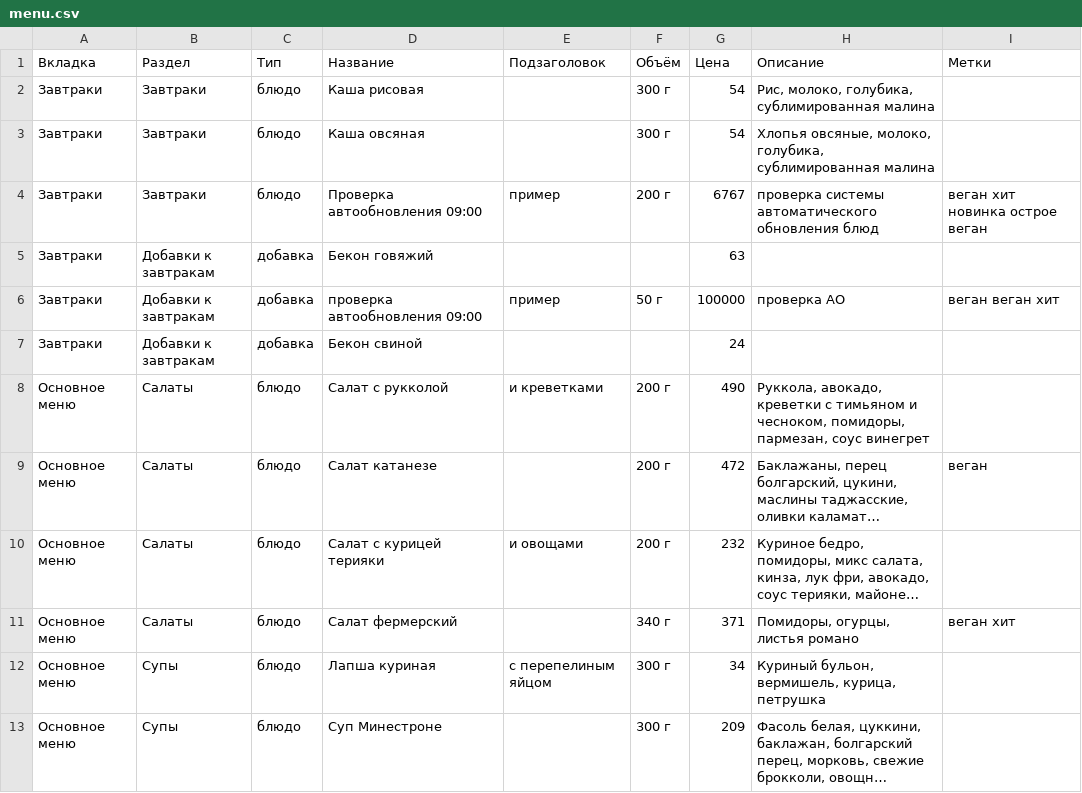
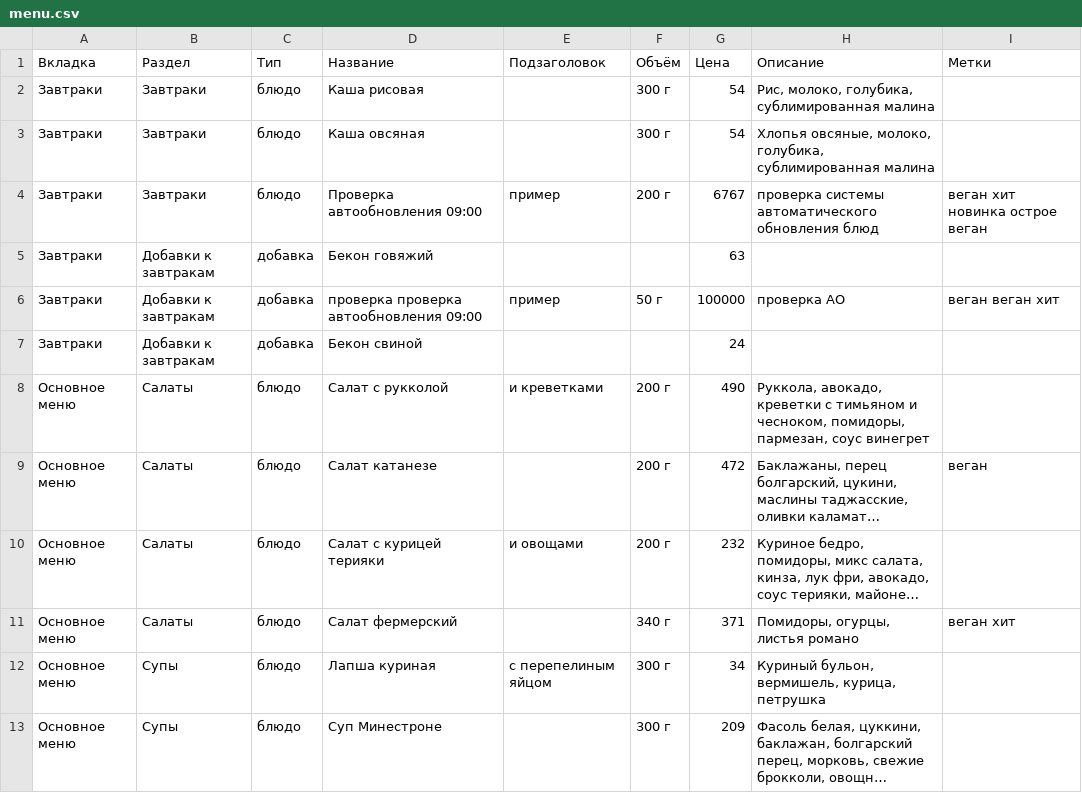
Before and after one commit to Top4Rest/topchik-rumyantsevo, a CSV file: data/menu.csv, drawn as a sheet; only a part is shown; long unchanged cells end in ….

```diff
--- a/data/menu.csv
+++ b/data/menu.csv
@@ -5,3 +5,3 @@
 Завтраки,Добавки к завтракам,добавка,Бекон говяжий,,,63,,
-Завтраки,Добавки к завтракам,добавка,проверка автообновления 09:00,пример,50 г,100000,проверка АО,веган веган хит
+Завтраки,Добавки к завтракам,добавка,проверка проверка автообновления 09:00,пример,50 г,100000,проверка АО,веган веган хит
 Завтраки,Добавки к завтракам,добавка,Бекон свиной,,,24,,
```
